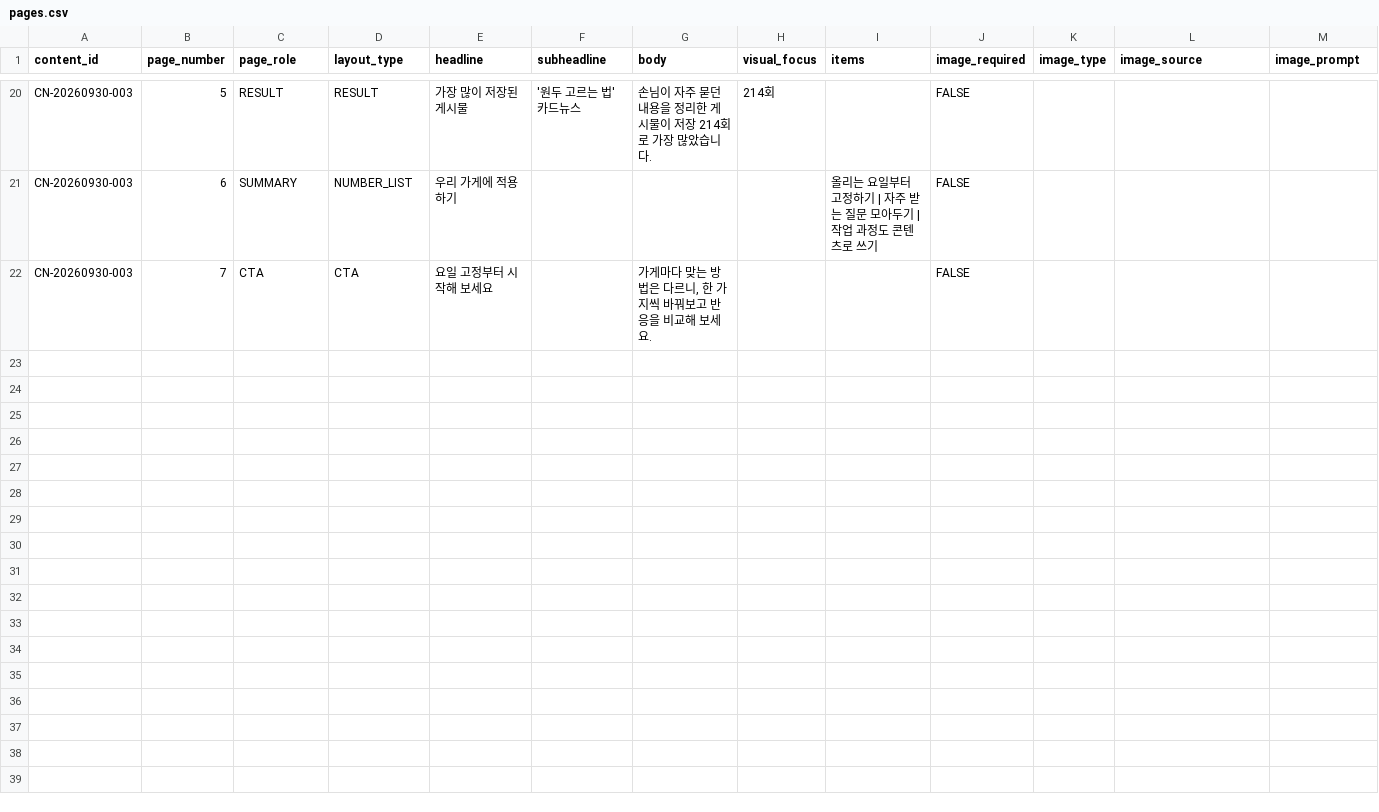
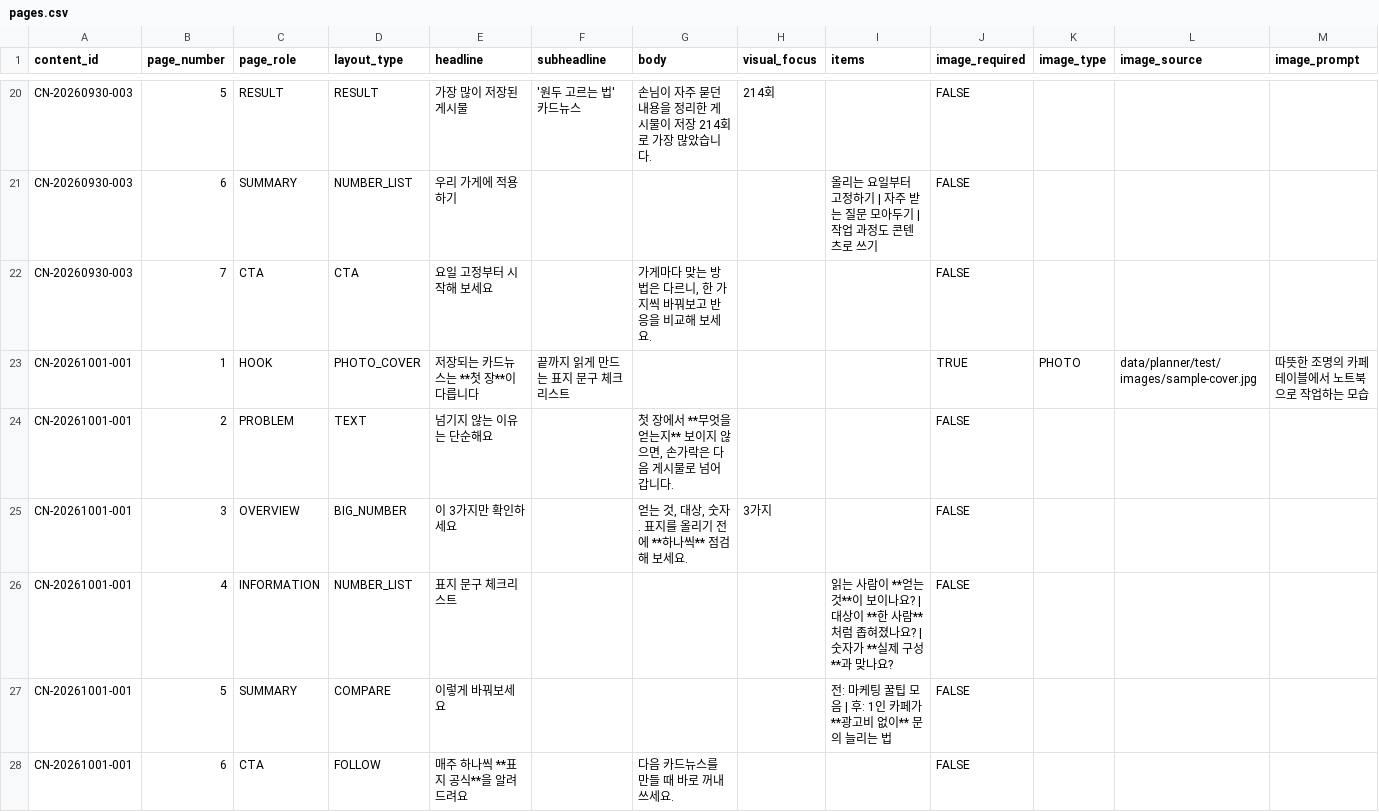
Before and after one commit to oeoeoe3576-byte/ongrowth, a CSV file: data/planner/pages.csv, drawn as a sheet; only a part is shown, gaps mark what is left out; rows hold the shown columns only; the diff names each change by its address in the sheet, - before the commit and + after, or states it on an @@ line.

```diff
--- a/data/planner/pages.csv
+++ b/data/planner/pages.csv
+row 23: CN-20261001-001 | 1 | HOOK | PHOTO_COVER | 저장되는 카드뉴스는 **첫 장**이 다릅니다 | 끝까지 읽게 만드는 표지 문구 체크리스트 |  |  |  | TRUE | PHOTO | data/planner/test/images/sample-cover.jpg | 따뜻한 조명의 카페 테이블에서 노트북으로 작업하는 모습
+row 24: CN-20261001-001 | 2 | PROBLEM | TEXT | 넘기지 않는 이유는 단순해요 |  | 첫 장에서 **무엇을 얻는지** 보이지 않으면, 손가락은 다음 게시물로 넘어갑니다. |  |  | FALSE
+row 25: CN-20261001-001 | 3 | OVERVIEW | BIG_NUMBER | 이 3가지만 확인하세요 |  | 얻는 것, 대상, 숫자. 표지를 올리기 전에 **하나씩** 점검해 보세요. | 3가지 |  | FALSE
+row 26: CN-20261001-001 | 4 | INFORMATION | NUMBER_LIST | 표지 문구 체크리스트 |  |  |  | 읽는 사람이 **얻는 것**이 보이나요? | 대상이 **한 사람**처럼 좁혀졌나요? | 숫자가 **실제 구성**과 맞나요? | FALSE
+row 27: CN-20261001-001 | 5 | SUMMARY | COMPARE | 이렇게 바꿔보세요 |  |  |  | 전: 마케팅 꿀팁 모음 | 후: 1인 카페가 **광고비 없이** 문의 늘리는 법 | FALSE
+row 28: CN-20261001-001 | 6 | CTA | FOLLOW | 매주 하나씩 **표지 공식**을 알려드려요 |  | 다음 카드뉴스를 만들 때 바로 꺼내 쓰세요. |  |  | FALSE
```
Also changed, not shown: data/planner/master.csv, 35 other files.
